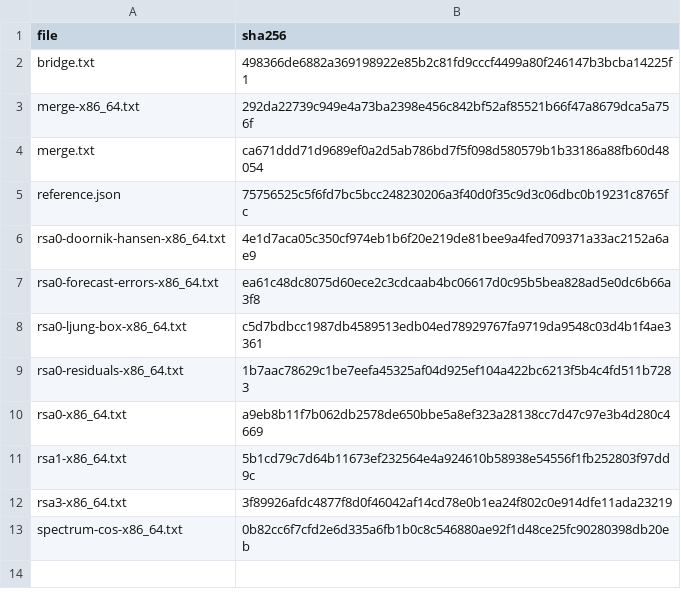
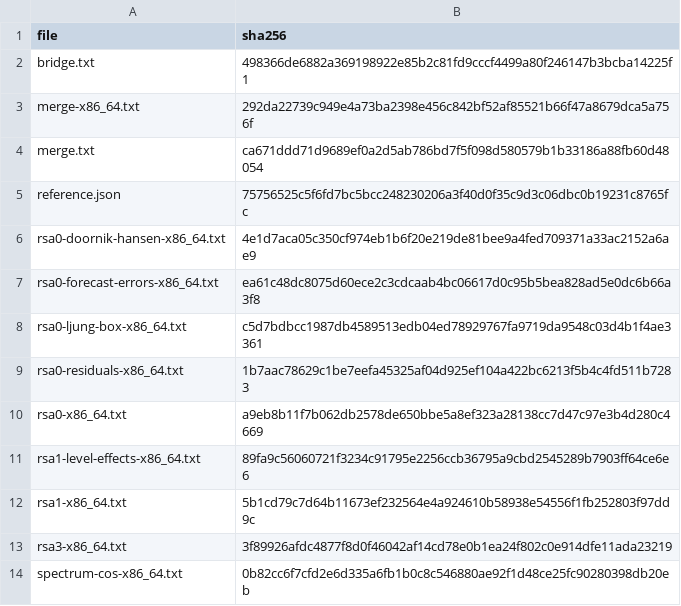
Before and after one commit to statistikat/kalos, a CSV file: validation/evidence/native/tramo-seats-bridge/SHA256SUMS.csv, drawn as a sheet; the diff names each change by its address in the sheet, - before the commit and + after, or states it on an @@ line.

Commit message:
Restore additive AO and LS effects in fitted and raw monthly SEATS

```diff
--- a/validation/evidence/native/tramo-seats-bridge/SHA256SUMS.csv
+++ b/validation/evidence/native/tramo-seats-bridge/SHA256SUMS.csv
+row 11: rsa1-level-effects-x86_64.txt | 89fa9c56060721f3234c91795e2256ccb36795a9cbd2545289b7903ff64ce6e6
```
Also changed, not shown: 10 other files.
